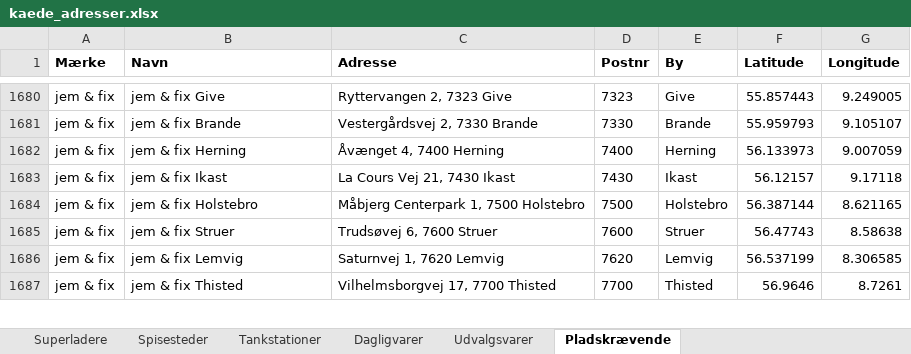
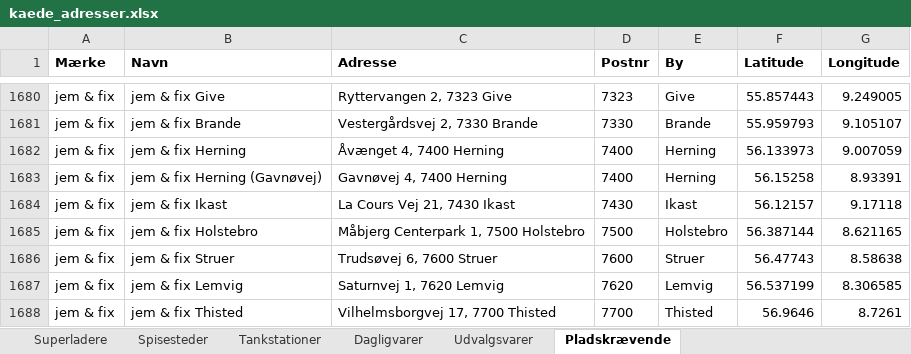
Before and after one commit to sfpkartago/retailkort, an Excel workbook: kaede_adresser.xlsx, sheet Pladskrævende, drawn as a sheet; only a part is shown, gaps mark what is left out; values as stored, in another font and other column widths than the file's, no borders; the diff names each change by its address in the sheet, - before the commit and + after, or states it on an @@ line.

```diff
--- a/kaede_adresser.xlsx (sheet Pladskrævende)
+++ b/kaede_adresser.xlsx (sheet Pladskrævende)
+row 1683: jem & fix | jem & fix Herning (Gavnøvej) | Gavnøvej 4, 7400 Herning | 7400 | Herning | 56.15258 | 8.93391
```
Also changed, not shown: sheet Superladere, sheet Udvalgsvarer, 10 other files.
